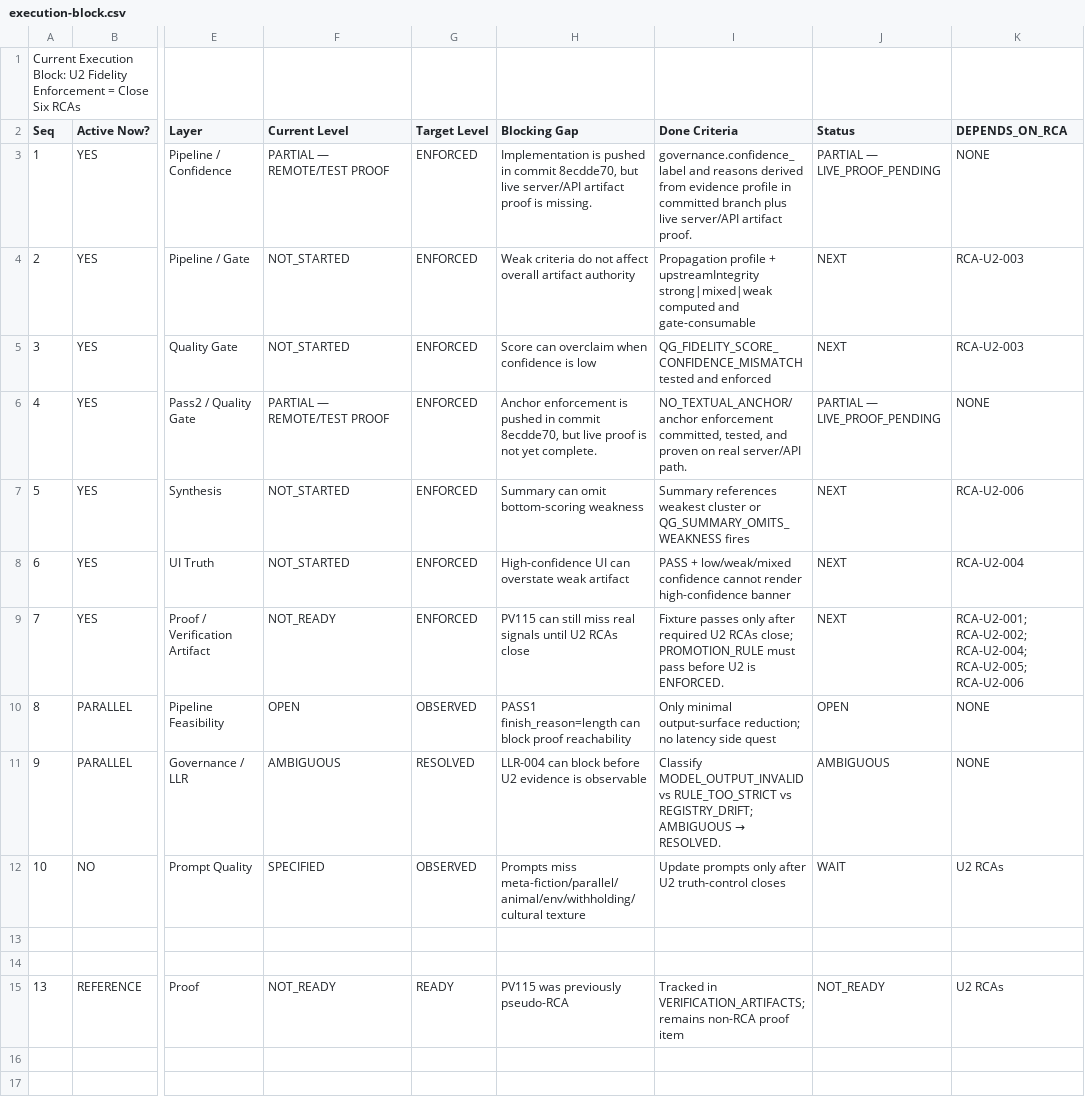
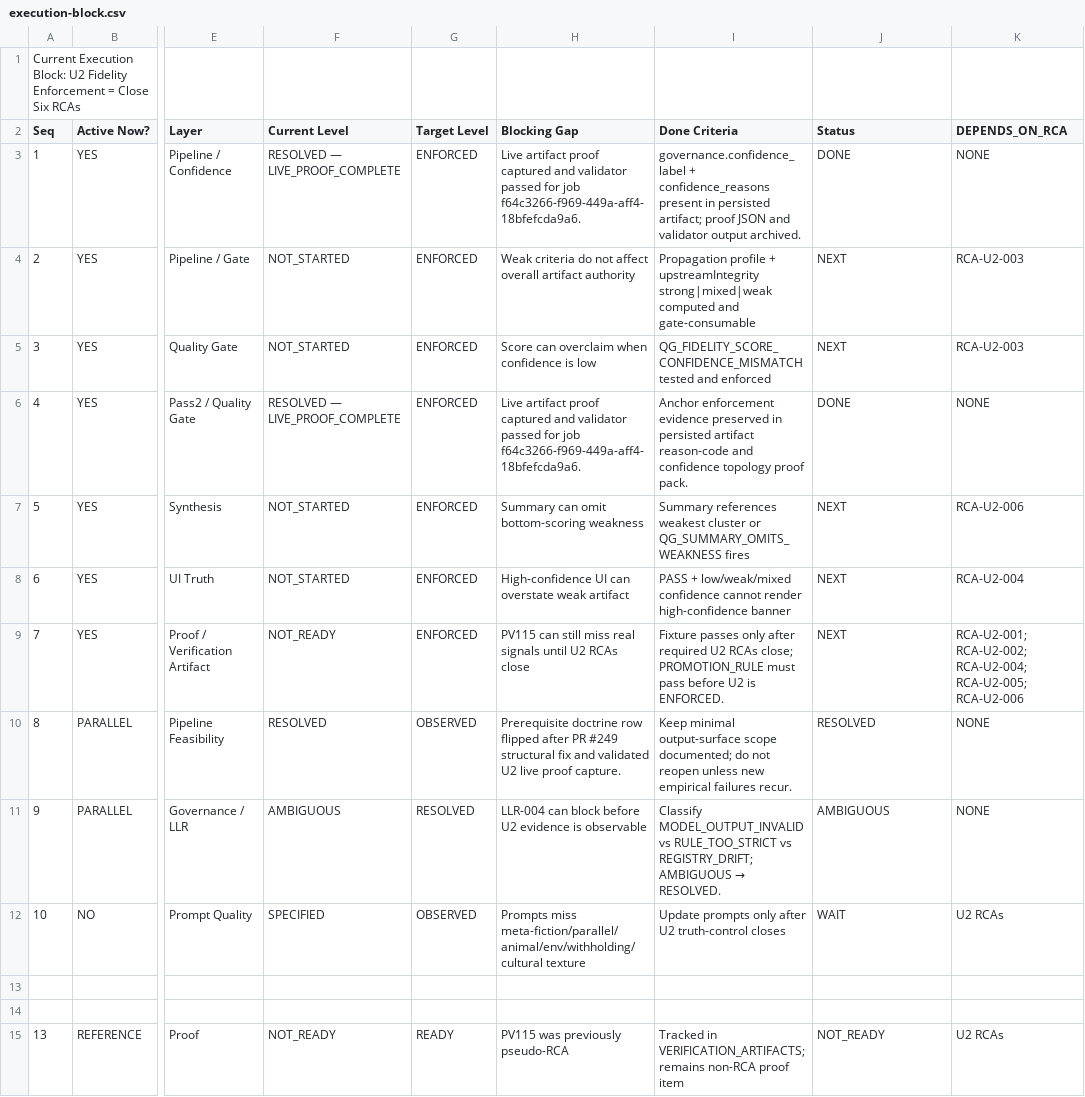
Before and after one commit to Mmeraw/literary-ai-partner, a CSV file: docs/roadmap/archive/csv/execution-block.csv, drawn as a sheet; only a part is shown, gaps mark what is left out; the diff names each change by its address in the sheet, - before the commit and + after, or states it on an @@ line.

```diff
--- a/docs/roadmap/archive/csv/execution-block.csv
+++ b/docs/roadmap/archive/csv/execution-block.csv
-F3 (Current Level): PARTIAL — REMOTE/TEST PROOF
+F3 (Current Level): RESOLVED — LIVE_PROOF_COMPLETE
-H3 (Blocking Gap): Implementation is pushed in commit 8ecdde70, but live server/API artifact proof is missing.
+H3 (Blocking Gap): Live artifact proof captured and validator passed for job f64c3266-f969-449a-aff4-18bfefcda9a6.
-I3 (Done Criteria): governance.confidence_label and reasons derived from evidence profile in committed branch plus live server/API artifact proof.
+I3 (Done Criteria): governance.confidence_label + confidence_reasons present in persisted artifact; proof JSON and validator output archived.
-J3 (Status): PARTIAL — LIVE_PROOF_PENDING
+J3 (Status): DONE
-F6 (Current Level): PARTIAL — REMOTE/TEST PROOF
+F6 (Current Level): RESOLVED — LIVE_PROOF_COMPLETE
-H6 (Blocking Gap): Anchor enforcement is pushed in commit 8ecdde70, but live proof is not yet complete.
+H6 (Blocking Gap): Live artifact proof captured and validator passed for job f64c3266-f969-449a-aff4-18bfefcda9a6.
-I6 (Done Criteria): NO_TEXTUAL_ANCHOR/anchor enforcement committed, tested, and proven on real server/API path.
+I6 (Done Criteria): Anchor enforcement evidence preserved in persisted artifact reason-code and confidence topology proof pack.
-J6 (Status): PARTIAL — LIVE_PROOF_PENDING
+J6 (Status): DONE
-F10 (Current Level): OPEN
+F10 (Current Level): RESOLVED
-H10 (Blocking Gap): PASS1 finish_reason=length can block proof reachability
+H10 (Blocking Gap): Prerequisite doctrine row flipped after PR #249 structural fix and validated U2 live proof capture.
-I10 (Done Criteria): Only minimal output-surface reduction; no latency side quest
+I10 (Done Criteria): Keep minimal output-surface scope documented; do not reopen unless new empirical failures recur.
-J10 (Status): OPEN
+J10 (Status): RESOLVED
```
Also changed, not shown: docs/roadmap/archive/csv/complete-partially-pending.csv, docs/roadmap/archive/csv/system-ledger.csv, 2 other files.
